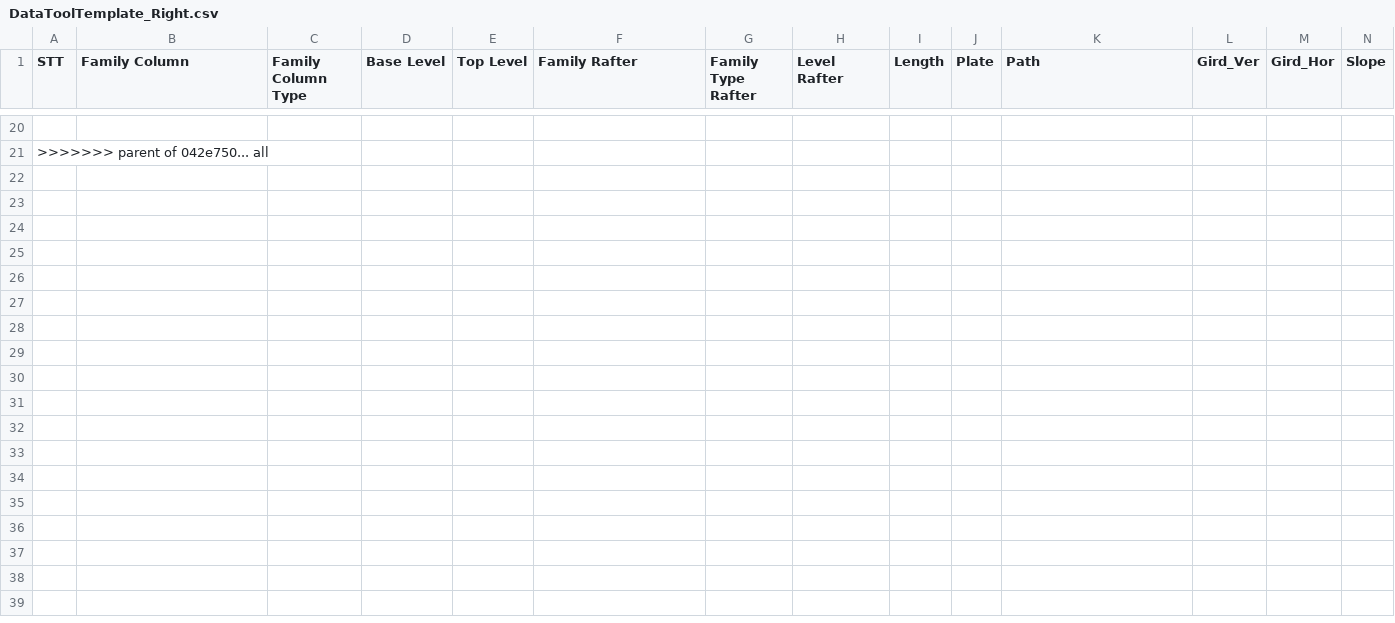
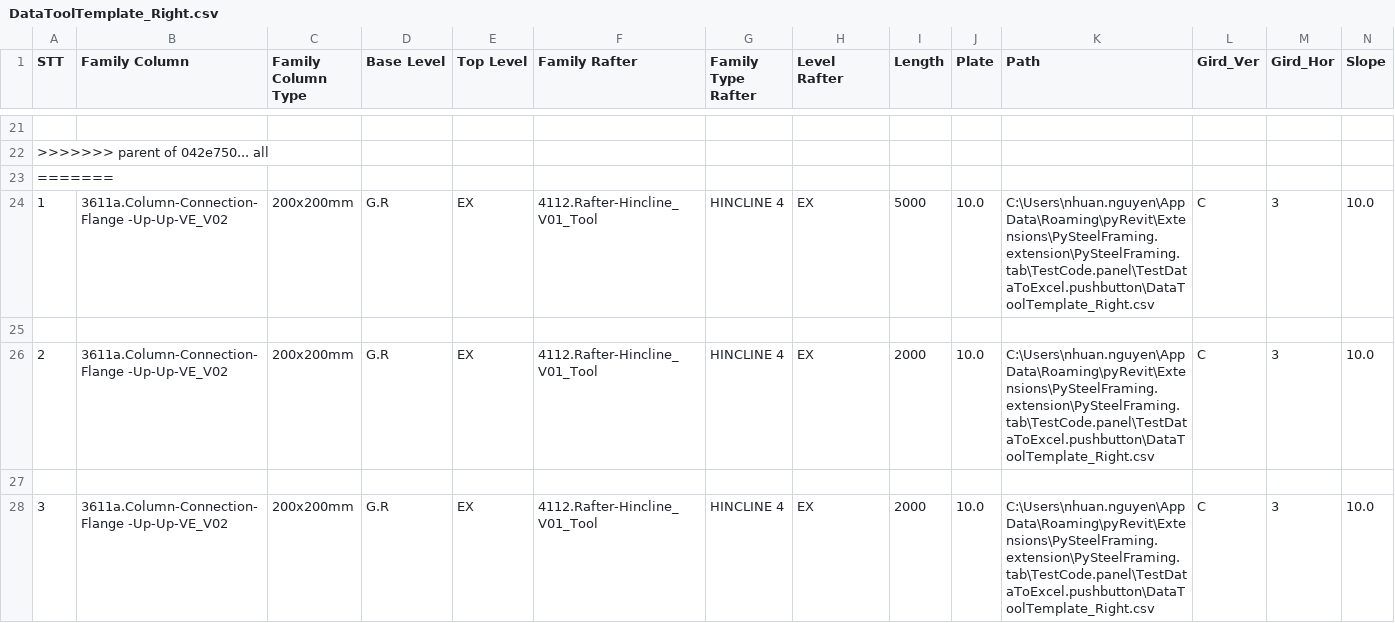
Before and after one commit to nhuannguyen1/pyRevitnvn, a CSV file: PySteelFraming.tab/TestCode.panel/TestDataToExcel.pushbutton/DataToolTemplate_Right.csv, drawn as a sheet; only a part is shown, gaps mark what is left out; rows hold the shown columns only; the diff covers the shown part only; the diff names each change by its address in the sheet, - before the commit and + after, or states it on an @@ line.

```diff
--- a/PySteelFraming.tab/TestCode.panel/TestDataToExcel.pushbutton/DataToolTemplate_Right.csv
+++ b/PySteelFraming.tab/TestCode.panel/TestDataToExcel.pushbutton/DataToolTemplate_Right.csv
+row 23: =======
+row 24: 1 | 3611a.Column-Connection-Flange -Up-Up-VE_V02 | 200x200mm | G.R | EX | 4112.Rafter-Hincline_V01_Tool | HINCLINE 4 | EX | 5000 | 10.0 | C:\Users\nhuan.nguyen\AppData\Roaming\pyRevit\Extensions\PySteelFraming.extension\PySteelFraming.tab\TestCode.panel\TestDataToExcel.pushbutton\DataToolTemplate_Right.csv | C | 3 | 10.0
+row 25: (empty)
+row 26: 2 | 3611a.Column-Connection-Flange -Up-Up-VE_V02 | 200x200mm | G.R | EX | 4112.Rafter-Hincline_V01_Tool | HINCLINE 4 | EX | 2000 | 10.0 | C:\Users\nhuan.nguyen\AppData\Roaming\pyRevit\Extensions\PySteelFraming.extension\PySteelFraming.tab\TestCode.panel\TestDataToExcel.pushbutton\DataToolTemplate_Right.csv | C | 3 | 10.0
+row 27: (empty)
+row 28: 3 | 3611a.Column-Connection-Flange -Up-Up-VE_V02 | 200x200mm | G.R | EX | 4112.Rafter-Hincline_V01_Tool | HINCLINE 4 | EX | 2000 | 10.0 | C:\Users\nhuan.nguyen\AppData\Roaming\pyRevit\Extensions\PySteelFraming.extension\PySteelFraming.tab\TestCode.panel\TestDataToExcel.pushbutton\DataToolTemplate_Right.csv | C | 3 | 10.0
```
Also changed, not shown: 7 added rows elsewhere in this file, PySteelFraming.tab/TestCode.panel/TestDataToExcel.pushbutton/Config_Setting.csv, PySteelFraming.tab/TestCode.panel/TestDataToExcel.pushbutton/DataToolTemplate_Left.csv, 55 other files.
